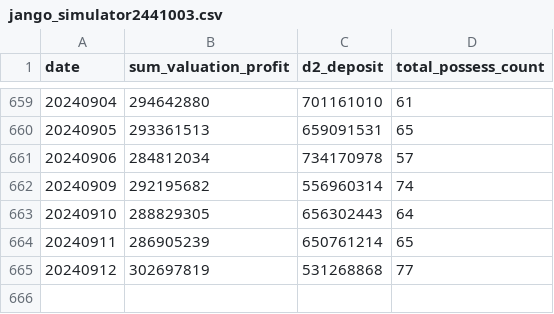
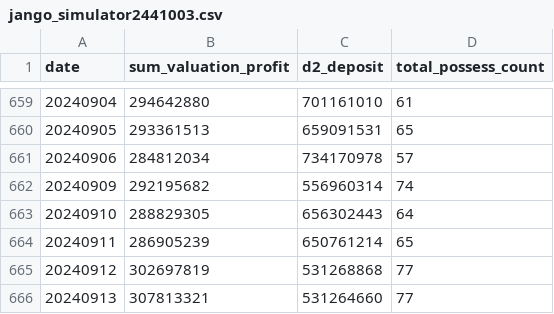
Before and after one commit to bfdai/bfdai_csv, a CSV file: jango_simulator2441003.csv, drawn as a sheet; only a part is shown, gaps mark what is left out; the diff names each change by its address in the sheet, - before the commit and + after, or states it on an @@ line.

Commit message:
Upload CSV file

```diff
--- a/jango_simulator2441003.csv
+++ b/jango_simulator2441003.csv
+row 666: 20240913 | 307813321 | 531264660 | 77
```
